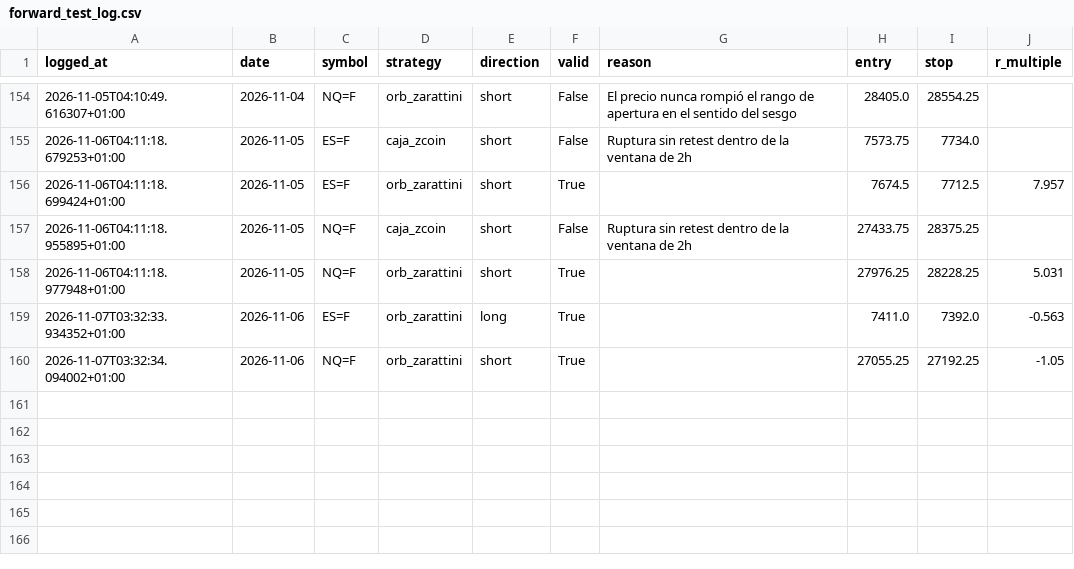
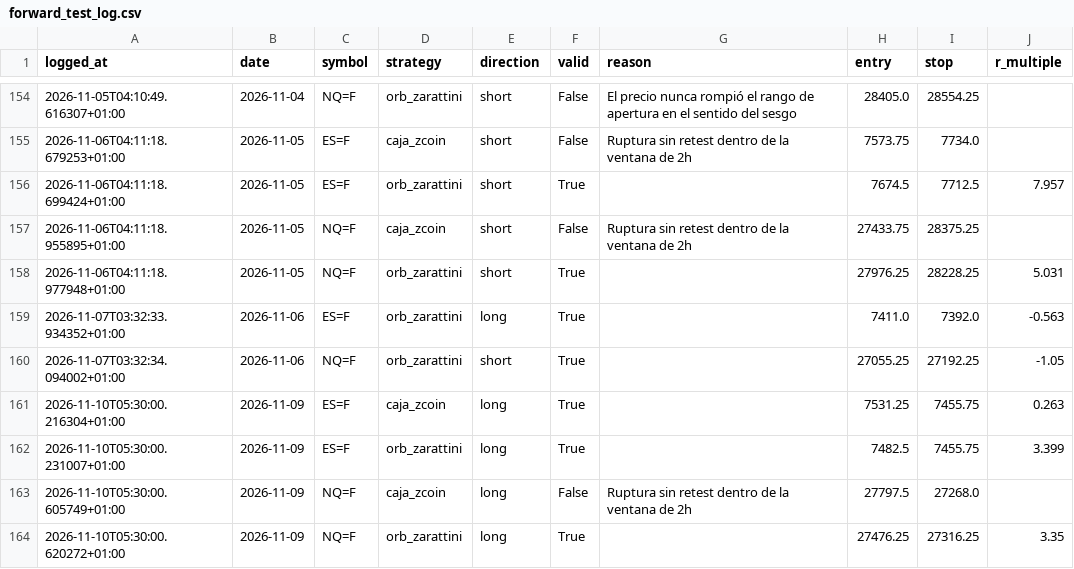
Before and after one commit to AntonVazquez/trading-bot-forward-test, a CSV file: forward_test_log.csv, drawn as a sheet; only a part is shown, gaps mark what is left out; the diff names each change by its address in the sheet, - before the commit and + after, or states it on an @@ line.

```diff
--- a/forward_test_log.csv
+++ b/forward_test_log.csv
+row 161: 2026-11-10T05:30:00.216304+01:00 | 2026-11-09 | ES=F | caja_zcoin | long | True |  | 7531.25 | 7455.75 | 0.263
+row 162: 2026-11-10T05:30:00.231007+01:00 | 2026-11-09 | ES=F | orb_zarattini | long | True |  | 7482.5 | 7455.75 | 3.399
+row 163: 2026-11-10T05:30:00.605749+01:00 | 2026-11-09 | NQ=F | caja_zcoin | long | False | Ruptura sin retest dentro de la ventana de 2h | 27797.5 | 27268.0
+row 164: 2026-11-10T05:30:00.620272+01:00 | 2026-11-09 | NQ=F | orb_zarattini | long | True |  | 27476.25 | 27316.25 | 3.35
```
